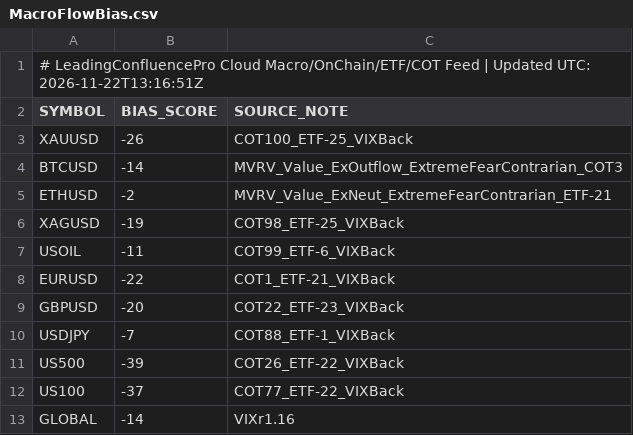
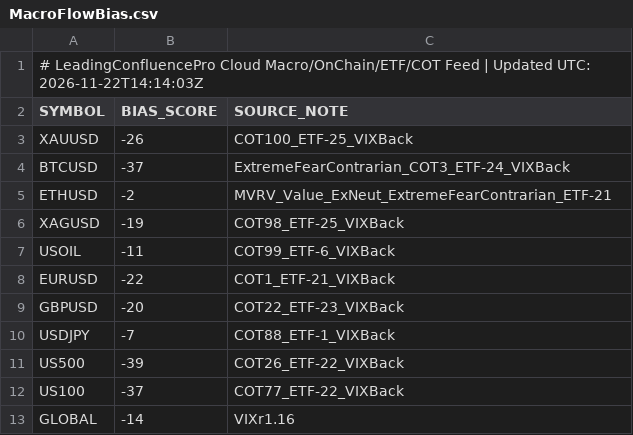
Before and after one commit to gamehotspot62/mt5-leading-confluence-cloud, a CSV file: data/MacroFlowBias.csv, drawn as a sheet.

```diff
--- a/data/MacroFlowBias.csv
+++ b/data/MacroFlowBias.csv
@@ -1,5 +1,5 @@
-# LeadingConfluencePro Cloud Macro/OnChain/ETF/COT Feed | Updated UTC: 2026-11-22T13:16:51Z
+# LeadingConfluencePro Cloud Macro/OnChain/ETF/COT Feed | Updated UTC: 2026-11-22T14:14:03Z
 SYMBOL,BIAS_SCORE,SOURCE_NOTE
 XAUUSD,-26,COT100_ETF-25_VIXBack
-BTCUSD,-14,MVRV_Value_ExOutflow_ExtremeFearContrarian_COT3
+BTCUSD,-37,ExtremeFearContrarian_COT3_ETF-24_VIXBack
 ETHUSD,-2,MVRV_Value_ExNeut_ExtremeFearContrarian_ETF-21
```
Also changed, not shown: 2 other files.
